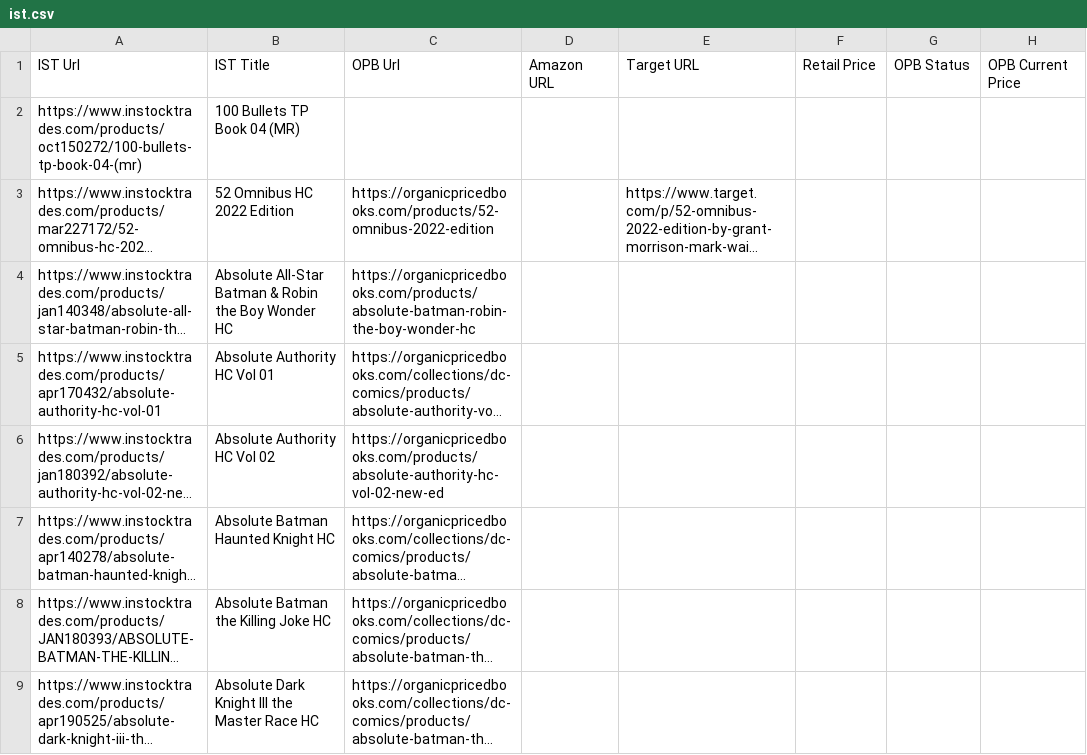
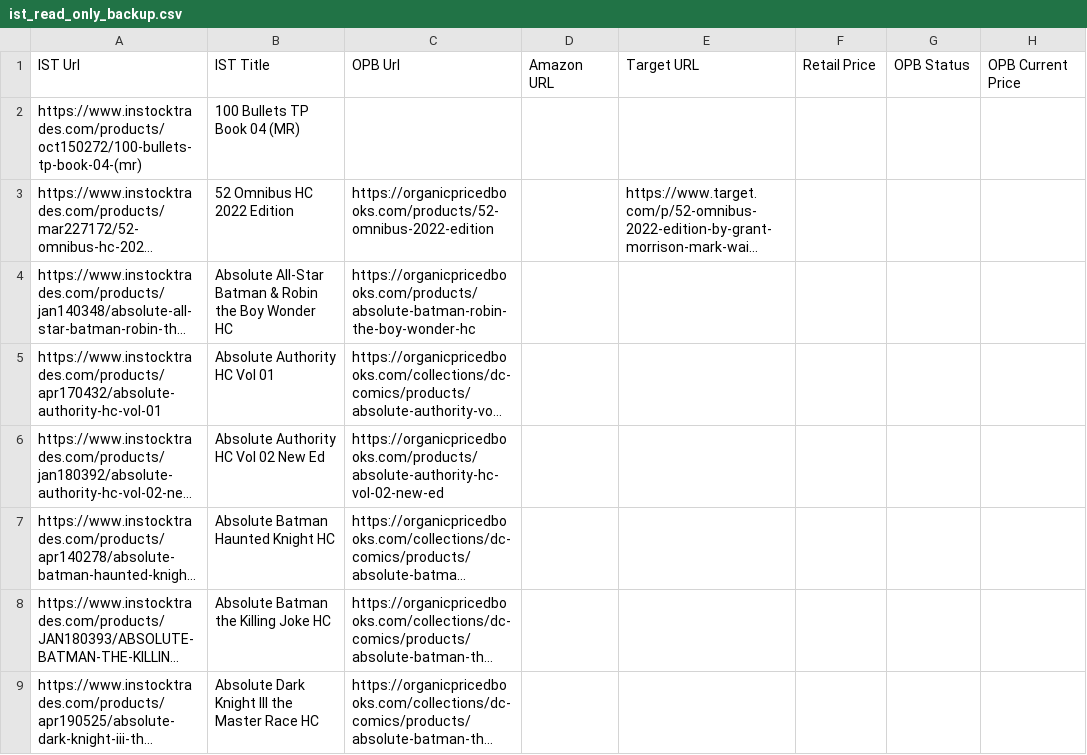
Before and after one commit to pettta/DCComicScraper, a CSV file: ist_read_only_backup.csv (was ist.csv), drawn as a sheet; only a part is shown; long unchanged cells end in …; the diff names each change by its address in the sheet, - before the commit and + after, or states it on an @@ line.

Commit message:
write basic ist scraper, add read only backup incase i fuck everything up

```diff
--- a/ist.csv
+++ b/ist_read_only_backup.csv
-B6: Absolute Authority HC Vol 02
+B6: Absolute Authority HC Vol 02 New Ed
```
Also changed, not shown: 5 other files.
